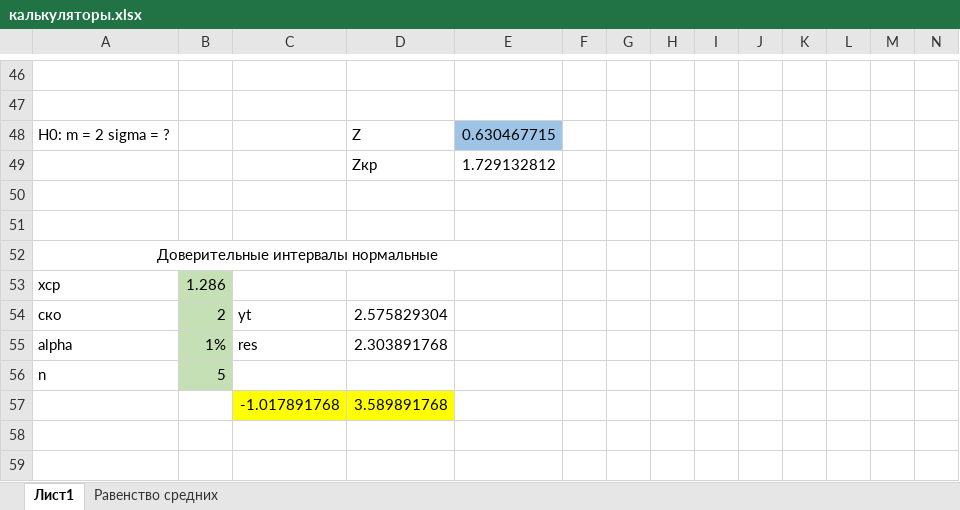
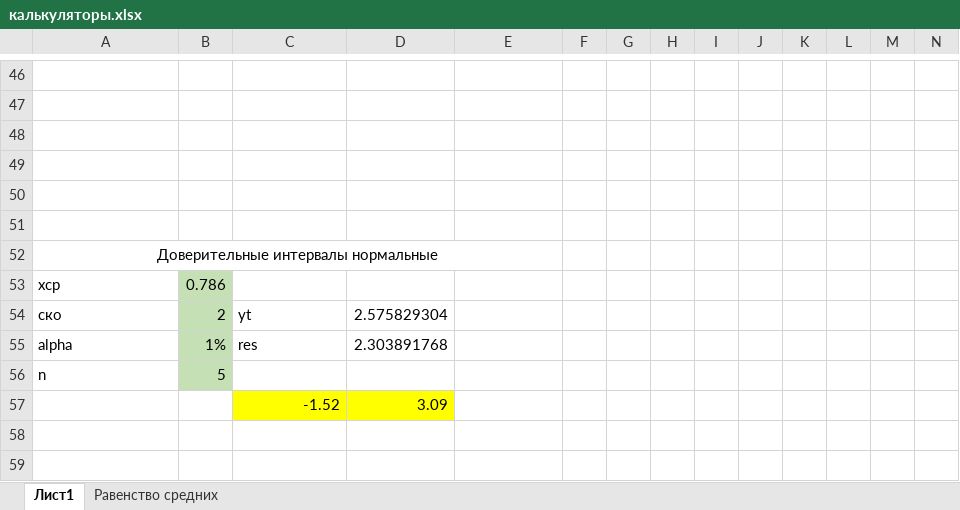
Before and after one commit to mmonastyrskiy/5_sem, an Excel workbook: 5 сем матстат/ЭКЗ/калькуляторы.xlsx, sheet Лист1, drawn as a sheet; only a part is shown, gaps mark what is left out; values as stored, in another font and other column widths than the file's, no borders; charts and pictures and conditional formats not drawn; removed rows and columns are numbered as before the commit, all else as after; rows hold the shown columns only; the diff covers the shown part only; the diff names each change by its address in the sheet, - before the commit and + after, or states it on an @@ line.

```diff
--- a/5 сем матстат/ЭКЗ/калькуляторы.xlsx (sheet Лист1)
+++ b/5 сем матстат/ЭКЗ/калькуляторы.xlsx (sheet Лист1)
-row 48: H0: m = 2 sigma = ? |  |  | Z | 0.630467715
+row 48: (empty)
-E48 fill: #9DC3E6
+E48 fill: none
-row 49:  |  |  | Zкр | 1.729132812
+row 49: (empty)
-B53: 1.286
+B53: 0.786
-row 57:  |  | -1.017891768 | 3.589891768
+row 57:  |  | -1.52 | 3.09
```
Also changed, not shown: 32 added rows elsewhere in this sheet, sheet Равенство средних, charts or pictures, 1 other file.
